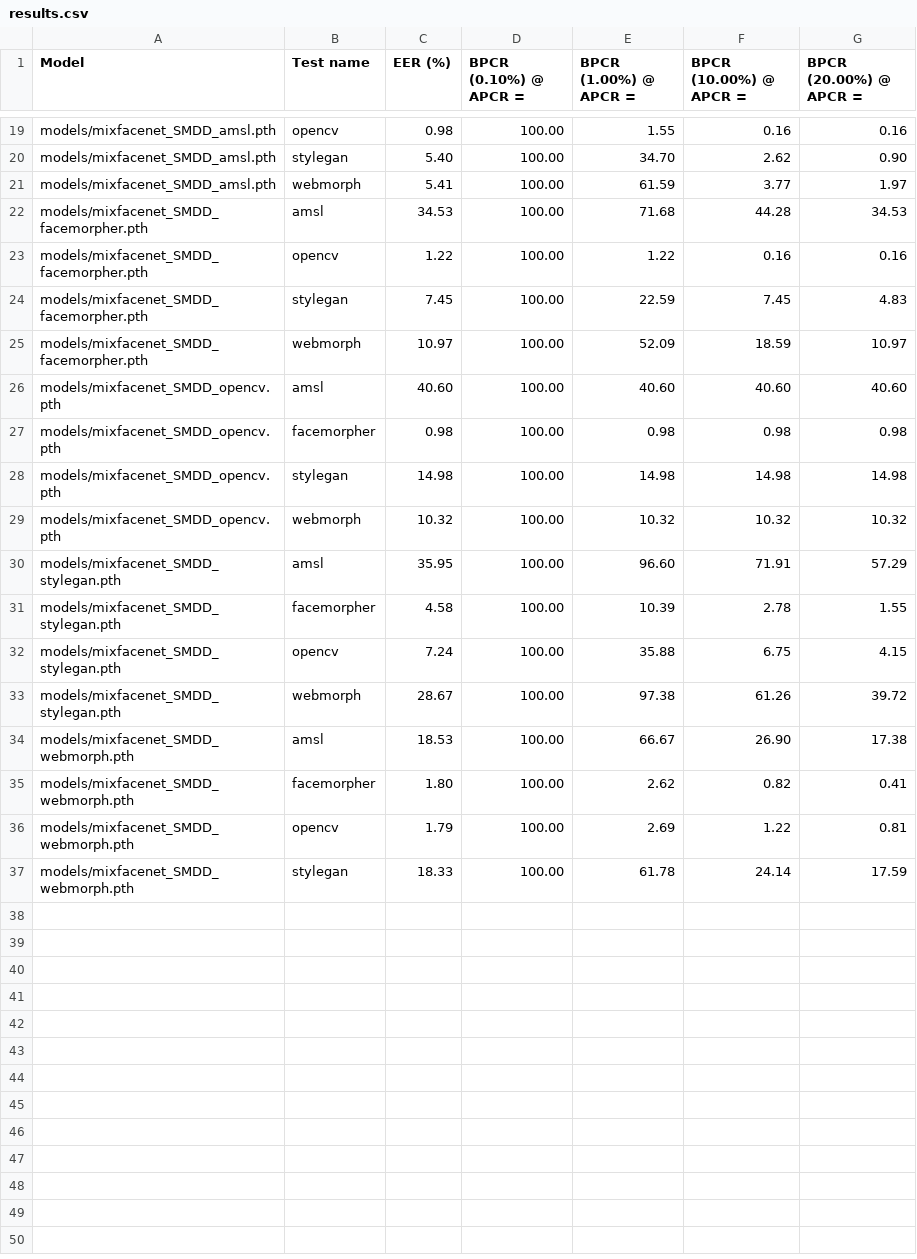
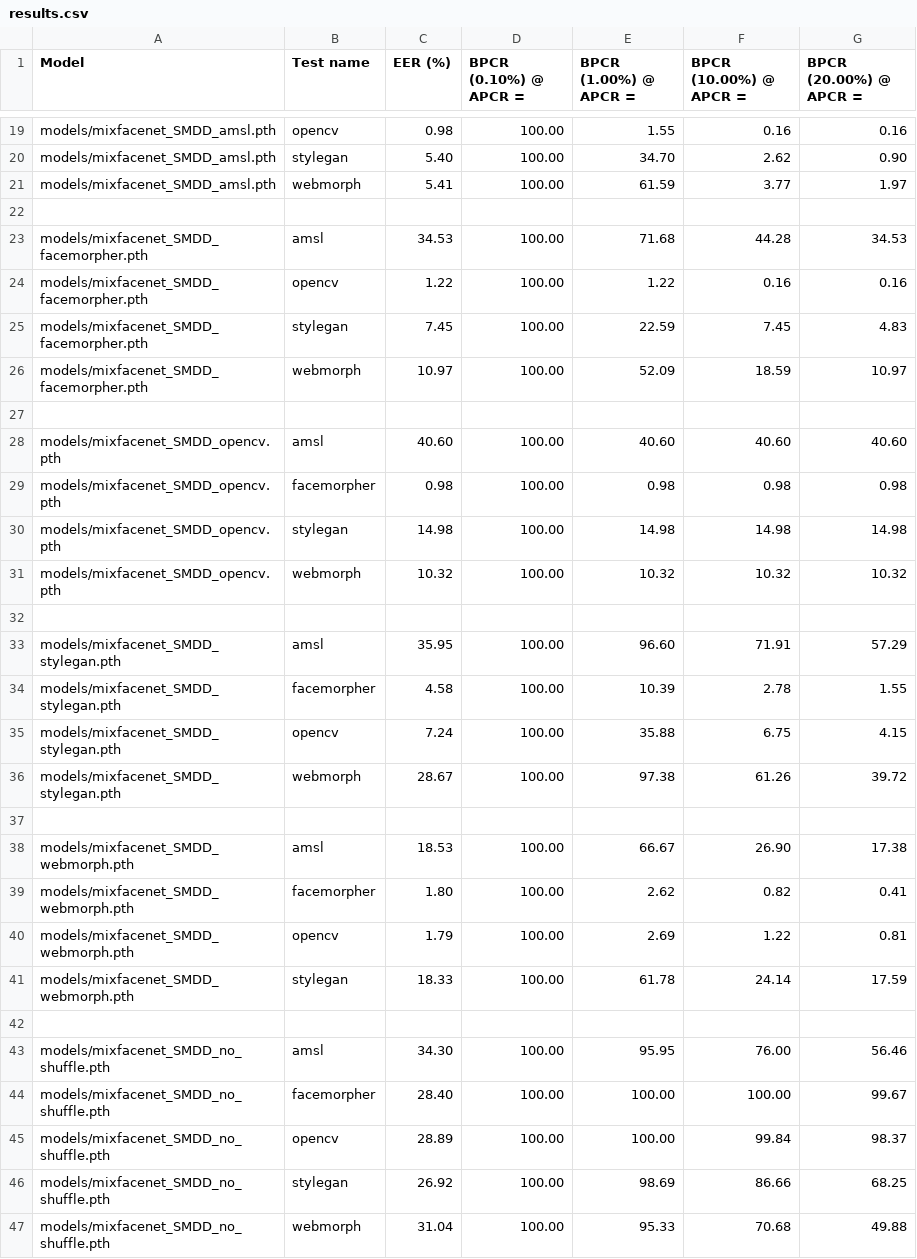
Before and after one commit to Alberto-00/Differential-MAD, a CSV file: results.csv, drawn as a sheet; only a part is shown, gaps mark what is left out; the diff names each change by its address in the sheet, - before the commit and + after, or states it on an @@ line.

```diff
--- a/results.csv
+++ b/results.csv
+row 22: (empty)
+row 27: (empty)
+row 32: (empty)
+row 37: (empty)
+row 42: (empty)
+row 43: models/mixfacenet_SMDD_no_shuffle.pth | amsl | 34.30 | 100.00 | 95.95 | 76.00 | 56.46
+row 44: models/mixfacenet_SMDD_no_shuffle.pth | facemorpher | 28.40 | 100.00 | 100.00 | 100.00 | 99.67
+row 45: models/mixfacenet_SMDD_no_shuffle.pth | opencv | 28.89 | 100.00 | 100.00 | 99.84 | 98.37
+row 46: models/mixfacenet_SMDD_no_shuffle.pth | stylegan | 26.92 | 100.00 | 98.69 | 86.66 | 68.25
+row 47: models/mixfacenet_SMDD_no_shuffle.pth | webmorph | 31.04 | 100.00 | 95.33 | 70.68 | 49.88
```
Also changed, not shown: code/output/test_metrics_result.csv, 2 other files.
